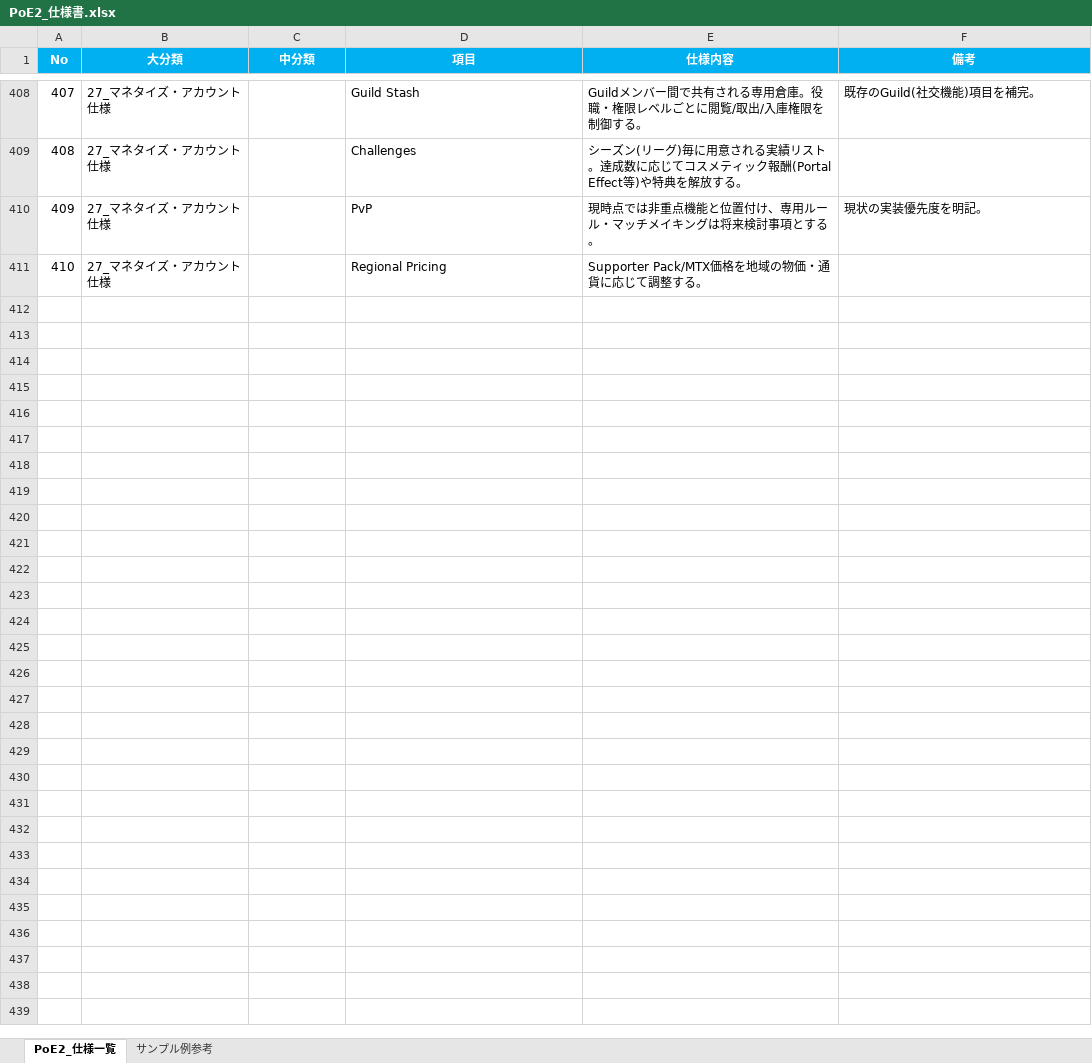
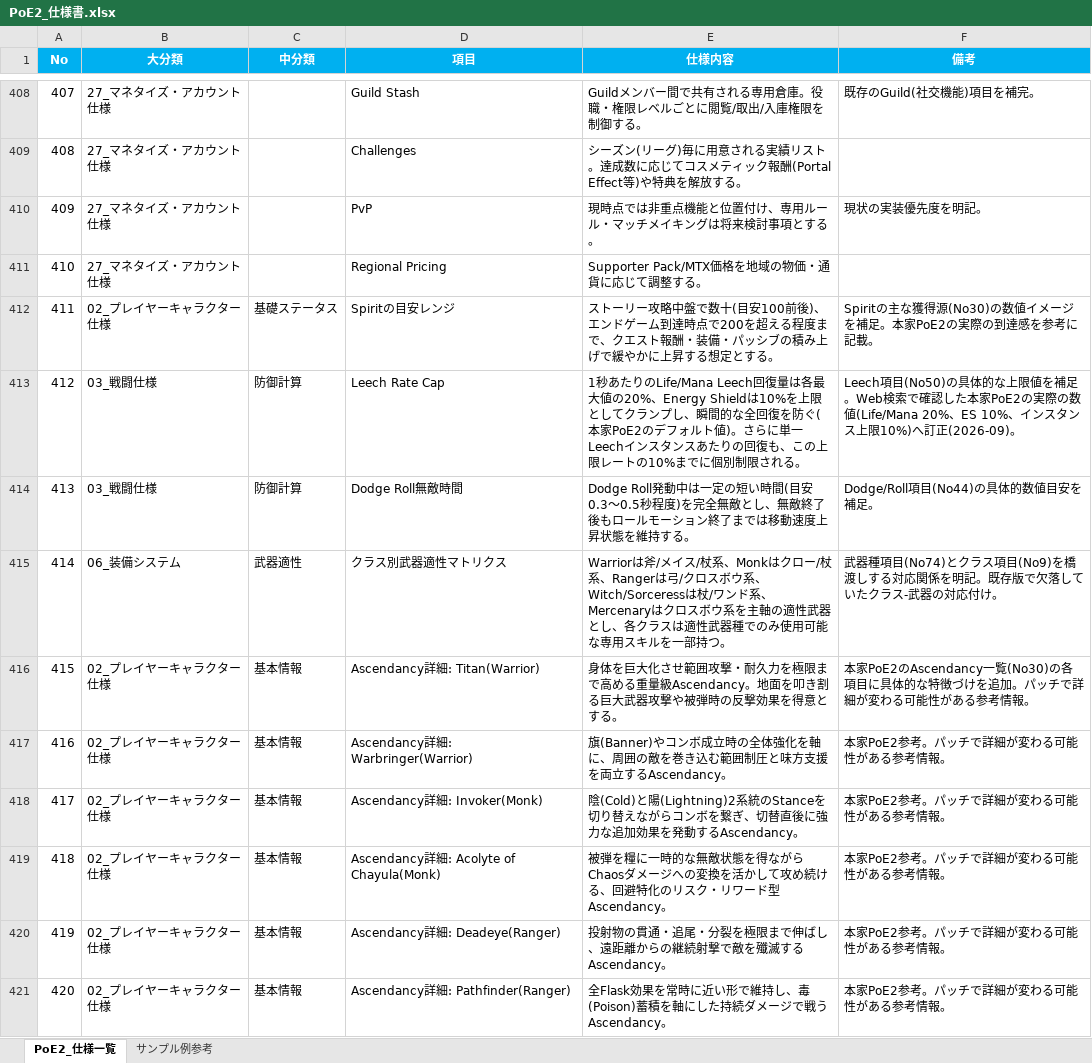
Before and after one commit to KDT-Takai/POE, an Excel workbook: PoE2_仕様書.xlsx, sheet PoE2_仕様一覧, drawn as a sheet; only a part is shown, gaps mark what is left out; values as stored, in another font and other column widths than the file's, no borders; the diff covers the shown part only; the diff names each change by its address in the sheet, - before the commit and + after, or states it on an @@ line.

```diff
--- a/PoE2_仕様書.xlsx (sheet PoE2_仕様一覧)
+++ b/PoE2_仕様書.xlsx (sheet PoE2_仕様一覧)
+row 412: 411 | 02_プレイヤーキャラクター仕様 | 基礎ステータス | Spiritの目安レンジ | ストーリー攻略中盤で数十(目安100前後)、エンドゲーム到達時点で200を超える程度まで、クエスト報酬・装備・パッシブの積み上げで緩やかに上昇する想定とする。 | Spiritの主な獲得源(No30)の数値イメージを補足。本家PoE2の実際の到達感を参考に記載。
+row 413: 412 | 03_戦闘仕様 | 防御計算 | Leech Rate Cap | 1秒あたりのLife/Mana Leech回復量は各最大値の20%、Energy Shieldは10%を上限としてクランプし、瞬間的な全回復を防ぐ(本家PoE2のデフォルト値)。さらに単一Leechインスタンスあたりの回復も、この上限レートの10%までに個別制限される。 | Leech項目(No50)の具体的な上限値を補足。Web検索で確認した本家PoE2の実際の数値(Life/Mana 20%、ES 10%、インスタンス上限10%)へ訂正(2026-09)。
+row 414: 413 | 03_戦闘仕様 | 防御計算 | Dodge Roll無敵時間 | Dodge Roll発動中は一定の短い時間(目安0.3〜0.5秒程度)を完全無敵とし、無敵終了後もロールモーション終了までは移動速度上昇状態を維持する。 | Dodge/Roll項目(No44)の具体的数値目安を補足。
+row 415: 414 | 06_装備システム | 武器適性 | クラス別武器適性マトリクス | Warriorは斧/メイス/杖系、Monkはクロー/杖系、Rangerは弓/クロスボウ系、Witch/Sorceressは杖/ワンド系、Mercenaryはクロスボウ系を主軸の適性武器とし、各クラスは適性武器種でのみ使用可能な専用スキルを一部持つ。 | 武器種項目(No74)とクラス項目(No9)を橋渡しする対応関係を明記。既存版で欠落していたクラス-武器の対応付け。
+row 416: 415 | 02_プレイヤーキャラクター仕様 | 基本情報 | Ascendancy詳細: Titan(Warrior) | 身体を巨大化させ範囲攻撃・耐久力を極限まで高める重量級Ascendancy。地面を叩き割る巨大武器攻撃や被弾時の反撃効果を得意とする。 | 本家PoE2のAscendancy一覧(No30)の各項目に具体的な特徴づけを追加。パッチで詳細が変わる可能性がある参考情報。
+row 417: 416 | 02_プレイヤーキャラクター仕様 | 基本情報 | Ascendancy詳細: Warbringer(Warrior) | 旗(Banner)やコンボ成立時の全体強化を軸に、周囲の敵を巻き込む範囲制圧と味方支援を両立するAscendancy。 | 本家PoE2参考。パッチで詳細が変わる可能性がある参考情報。
+row 418: 417 | 02_プレイヤーキャラクター仕様 | 基本情報 | Ascendancy詳細: Invoker(Monk) | 陰(Cold)と陽(Lightning)2系統のStanceを切り替えながらコンボを繋ぎ、切替直後に強力な追加効果を発動するAscendancy。 | 本家PoE2参考。パッチで詳細が変わる可能性がある参考情報。
+row 419: 418 | 02_プレイヤーキャラクター仕様 | 基本情報 | Ascendancy詳細: Acolyte of Chayula(Monk) | 被弾を糧に一時的な無敵状態を得ながらChaosダメージへの変換を活かして攻め続ける、回避特化のリスク・リワード型Ascendancy。 | 本家PoE2参考。パッチで詳細が変わる可能性がある参考情報。
+row 420: 419 | 02_プレイヤーキャラクター仕様 | 基本情報 | Ascendancy詳細: Deadeye(Ranger) | 投射物の貫通・追尾・分裂を極限まで伸ばし、遠距離からの継続射撃で敵を殲滅するAscendancy。 | 本家PoE2参考。パッチで詳細が変わる可能性がある参考情報。
+row 421: 420 | 02_プレイヤーキャラクター仕様 | 基本情報 | Ascendancy詳細: Pathfinder(Ranger) | 全Flask効果を常時に近い形で維持し、毒(Poison)蓄積を軸にした持続ダメージで戦うAscendancy。 | 本家PoE2参考。パッチで詳細が変わる可能性がある参考情報。
```
Also changed, not shown: 39 added rows and 6 edited cells elsewhere in this sheet, sheet サンプル例参考.
